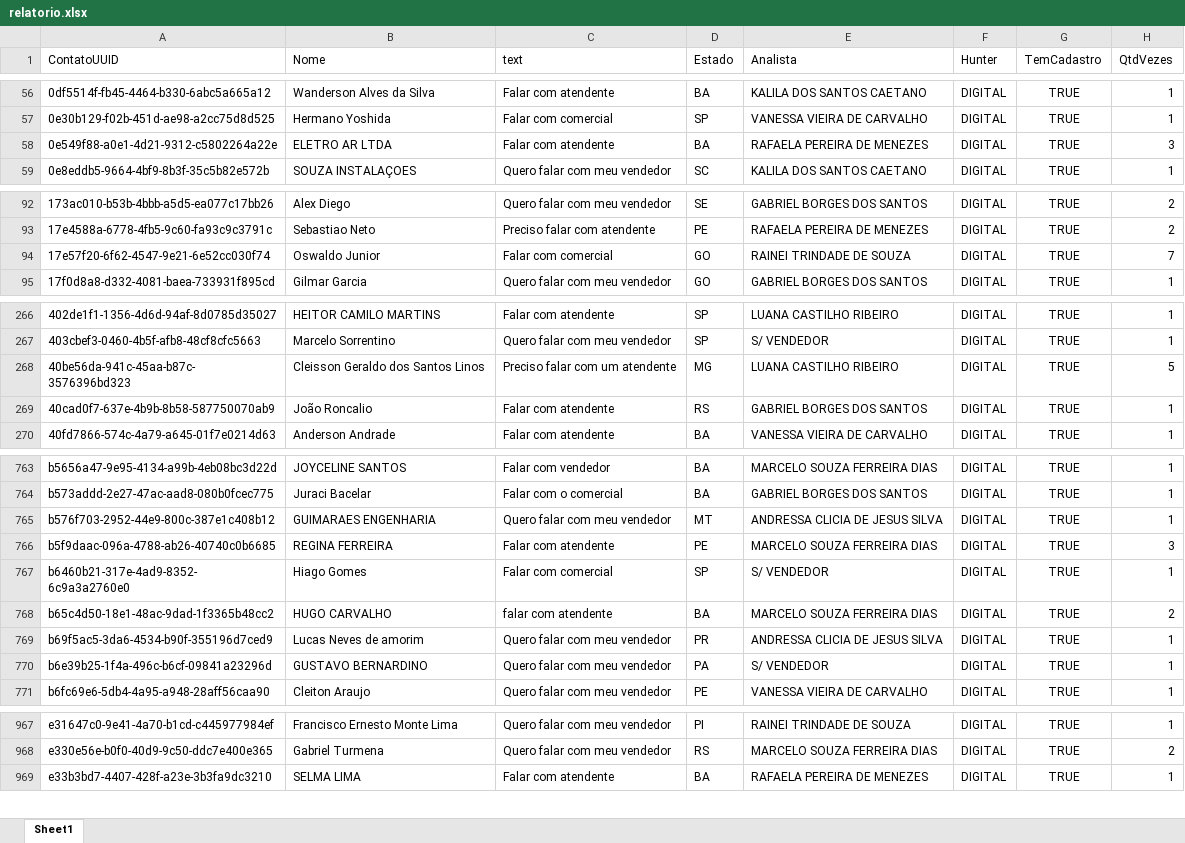
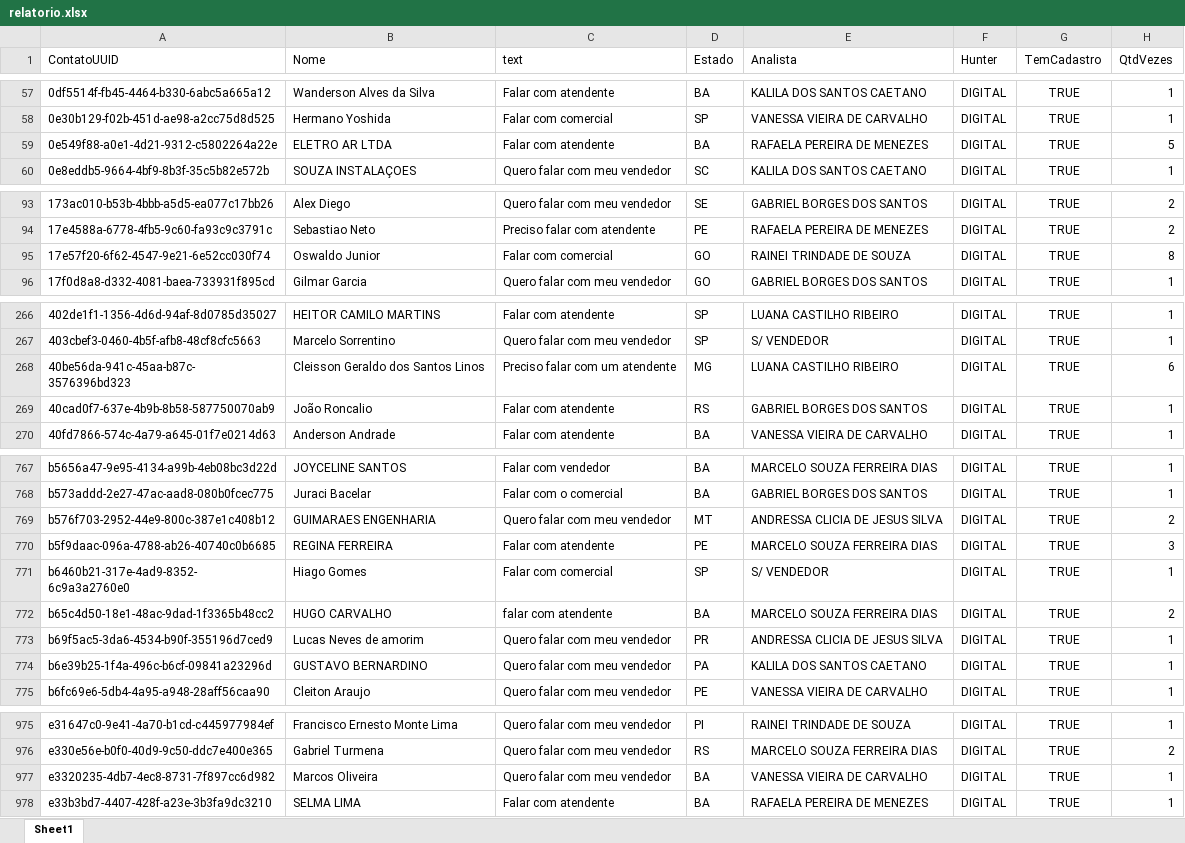
Before and after one commit to Marketing-Amara/weni-relatorio, an Excel workbook: output/relatorio.xlsx, sheet Sheet1, drawn as a sheet; only a part is shown, gaps mark what is left out; values as stored, in another font and other column widths than the file's, no borders; addresses are those after the commit; the diff covers the shown part only; the diff names each change by its address in the sheet, - before the commit and + after, or states it on an @@ line.

```diff
--- a/output/relatorio.xlsx (sheet Sheet1)
+++ b/output/relatorio.xlsx (sheet Sheet1)
-H59 (QtdVezes): 3
+H59 (QtdVezes): 5
-H95 (QtdVezes): 7
+H95 (QtdVezes): 8
-H268 (QtdVezes): 5
+H268 (QtdVezes): 6
-H769 (QtdVezes): 1
+H769 (QtdVezes): 2
-E774 (Analista): S/ VENDEDOR
+E774 (Analista): KALILA DOS SANTOS CAETANO
+row 977: e3320235-4db7-4ec8-8731-7f897cc6d982 | Marcos Oliveira | Quero falar com meu vendedor | BA | VANESSA VIEIRA DE CARVALHO | DIGITAL | TRUE | 1
```
Also changed, not shown: 9 added rows, 1 removed row and 10 edited cells elsewhere in this sheet.
